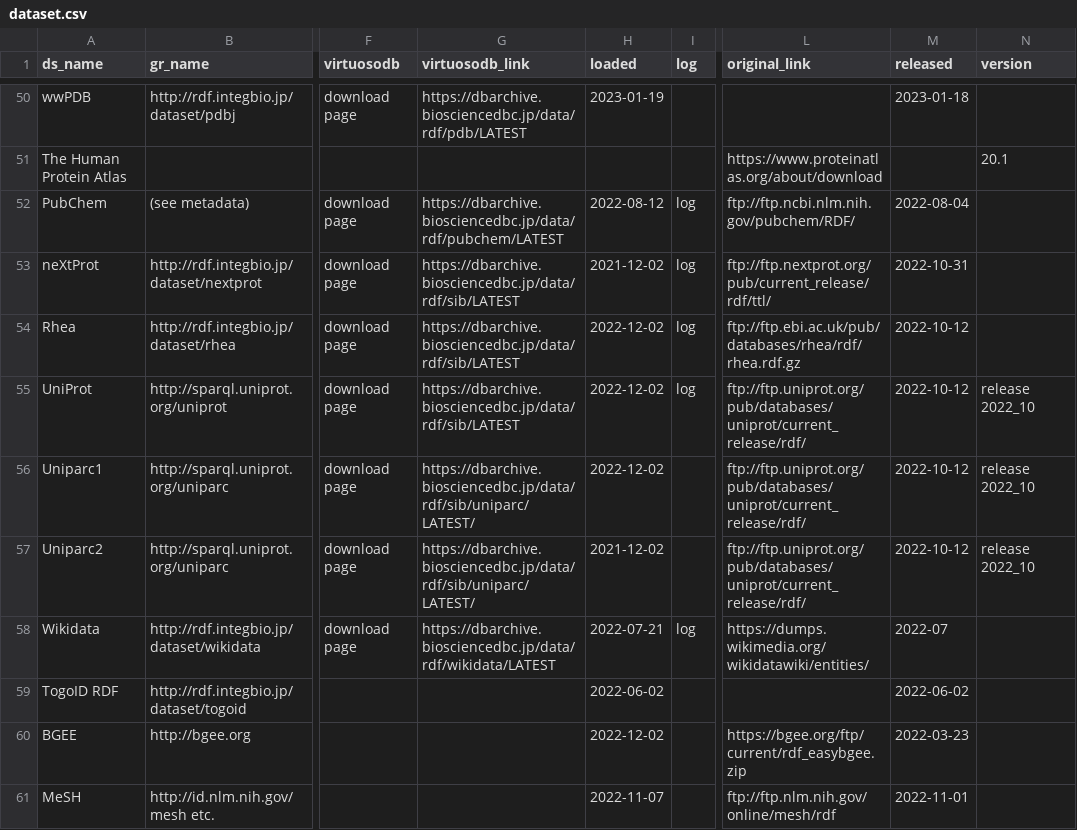
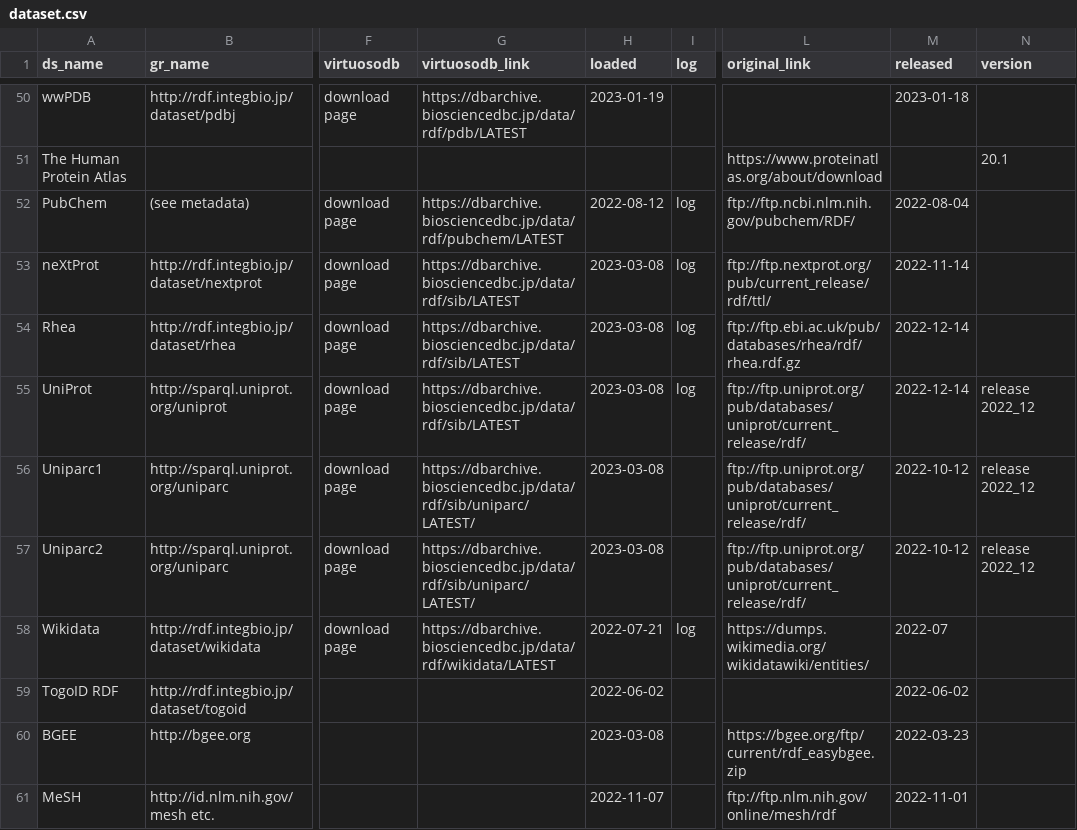
Before and after one commit to dbcls/rdf-portal, a CSV file: info/dataset.csv, drawn as a sheet; only a part is shown, gaps mark what is left out; the diff names each change by its address in the sheet, - before the commit and + after, or states it on an @@ line.

Commit message:
Update Uniprot/Rhea/neXtProt/BGEE/Uniparc

```diff
--- a/info/dataset.csv
+++ b/info/dataset.csv
-H53 (loaded): 2021-12-02
+H53 (loaded): 2023-03-08
-M53 (released): 2022-10-31
+M53 (released): 2022-11-14
-H54:H56 (loaded): 2022-12-02
+H54:H56 (loaded): 2023-03-08
-M54:M55 (released): 2022-10-12
+M54:M55 (released): 2022-12-14
-N55:N57 (version): release 2022_10
+N55:N57 (version): release 2022_12
-H57 (loaded): 2021-12-02
+H57 (loaded): 2023-03-08
-H60 (loaded): 2022-12-02
+H60 (loaded): 2023-03-08
```
